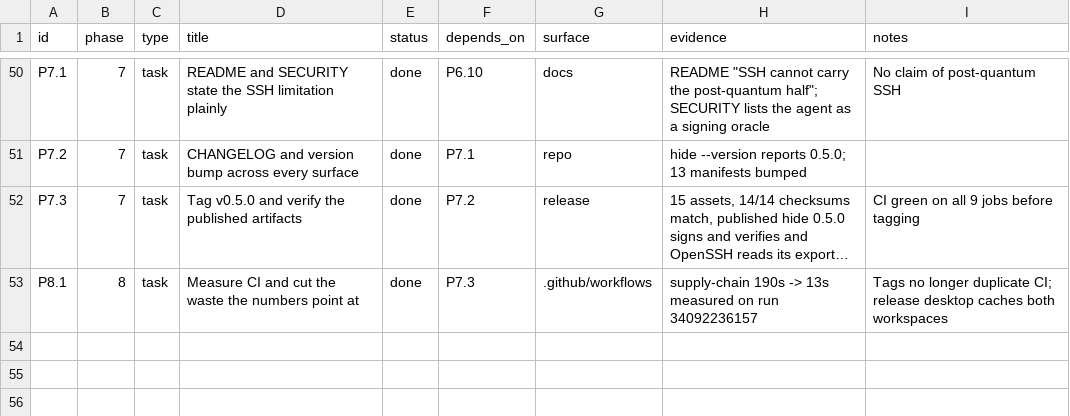
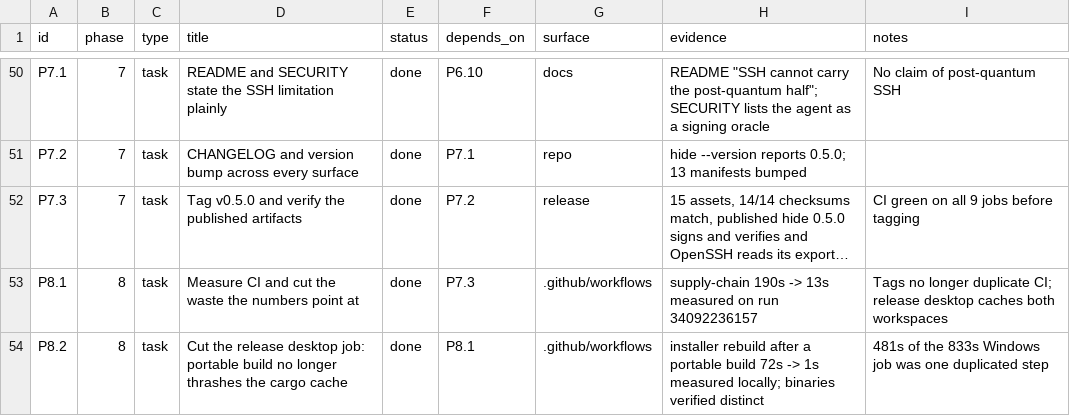
Before and after one commit to hide-protocol/hide, a CSV file: docs/tracker.csv, drawn as a sheet; only a part is shown, gaps mark what is left out; long unchanged cells end in …; the diff names each change by its address in the sheet, - before the commit and + after, or states it on an @@ line.

```diff
--- a/docs/tracker.csv
+++ b/docs/tracker.csv
+row 54: P8.2 | 8 | task | Cut the release desktop job: portable build no longer thrashes the cargo cache | done | P8.1 | .github/workflows | installer rebuild after a portable build 72s -> 1s measured locally; binaries verified distinct | 481s of the 833s Windows job was one duplicated step
```
Also changed, not shown: 1 other file.
